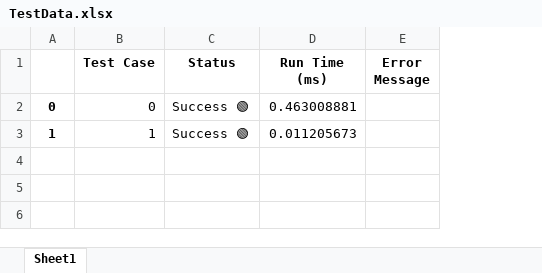
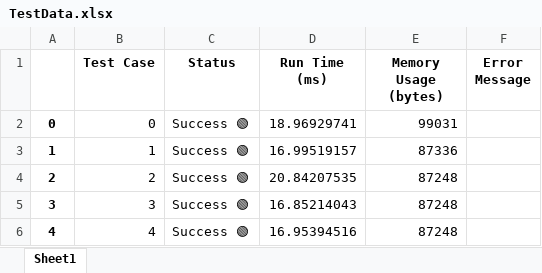
Before and after one commit to AndriiZhabrovets/ai-swe-benchmark, an Excel workbook: main/data/TestData.xlsx, sheet Sheet1, drawn as a sheet; values as stored, in another font and other column widths than the file's, no borders; the diff names each change by its address in the sheet, - before the commit and + after, or states it on an @@ line.

```diff
--- a/main/data/TestData.xlsx (sheet Sheet1)
+++ b/main/data/TestData.xlsx (sheet Sheet1)
+column E (Memory Usage (bytes)), rows 2-3: 99031 | 87336
-D2 (Run Time (ms)): 0.463008881
+D2 (Run Time (ms)): 18.96929741
-D3 (Run Time (ms)): 0.011205673
+D3 (Run Time (ms)): 16.99519157
+row 4: 2 | 2 | Success 🟢 | 20.84207535 | 87248
+row 5: 3 | 3 | Success 🟢 | 16.85214043 | 87248
+row 6: 4 | 4 | Success 🟢 | 16.95394516 | 87248
```
Also changed, not shown: 20 other files.
